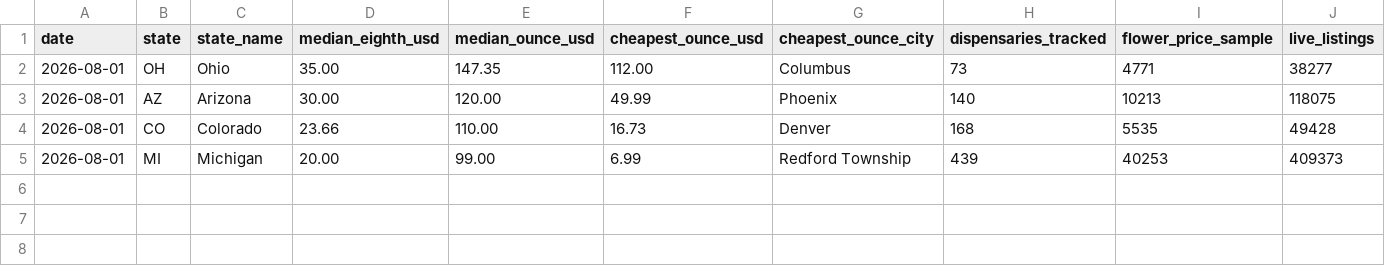
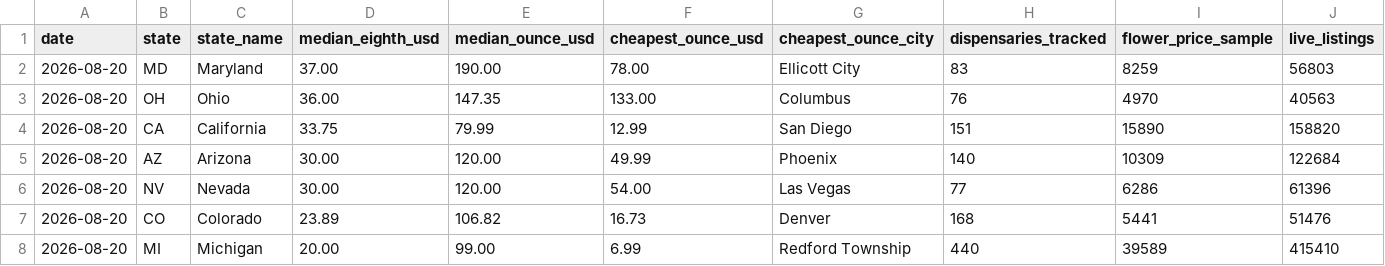
Before and after one commit to sarmis500-web/cannabis-price-index, a CSV file: data/2026-08/state_medians.csv, drawn as a sheet.

```diff
--- a/data/2026-08/state_medians.csv
+++ b/data/2026-08/state_medians.csv
@@ -1,5 +1,8 @@
 date,state,state_name,median_eighth_usd,median_ounce_usd,cheapest_ounce_usd,cheapest_ounce_city,dispensaries_tracked,flower_price_sample,live_listings
-2026-08-01,OH,Ohio,35.00,147.35,112.00,Columbus,73,4771,38277
-2026-08-01,AZ,Arizona,30.00,120.00,49.99,Phoenix,140,10213,118075
-2026-08-01,CO,Colorado,23.66,110.00,16.73,Denver,168,5535,49428
-2026-08-01,MI,Michigan,20.00,99.00,6.99,Redford Township,439,40253,409373
+2026-08-20,MD,Maryland,37.00,190.00,78.00,Ellicott City,83,8259,56803
+2026-08-20,OH,Ohio,36.00,147.35,133.00,Columbus,76,4970,40563
+2026-08-20,CA,California,33.75,79.99,12.99,San Diego,151,15890,158820
+2026-08-20,AZ,Arizona,30.00,120.00,49.99,Phoenix,140,10309,122684
+2026-08-20,NV,Nevada,30.00,120.00,54.00,Las Vegas,77,6286,61396
+2026-08-20,CO,Colorado,23.89,106.82,16.73,Denver,168,5441,51476
+2026-08-20,MI,Michigan,20.00,99.00,6.99,Redford Township,440,39589,415410
```
Also changed, not shown: data/2026-08/city_medians.csv, data/2026-08/ounce_grades.csv, 7 other files.
